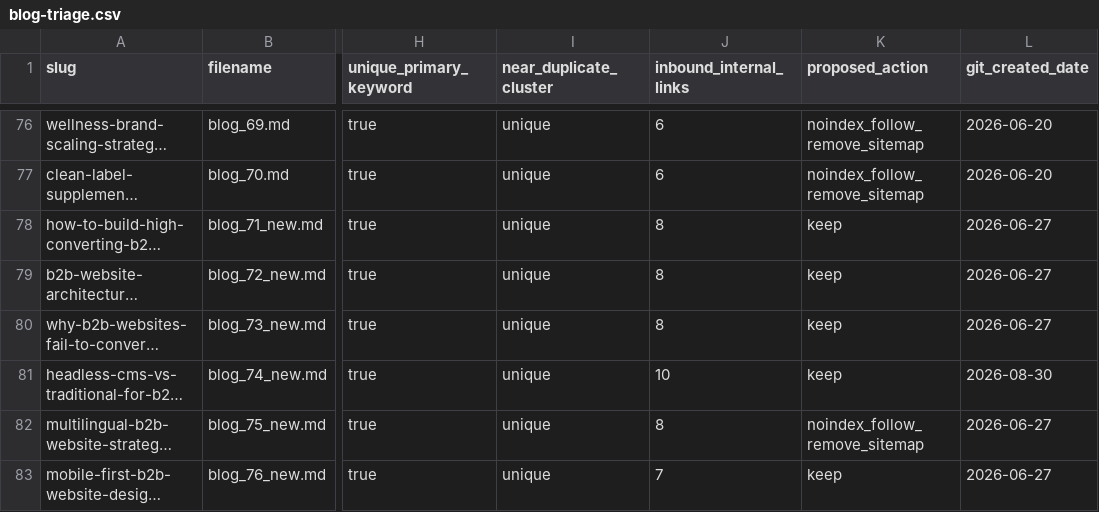
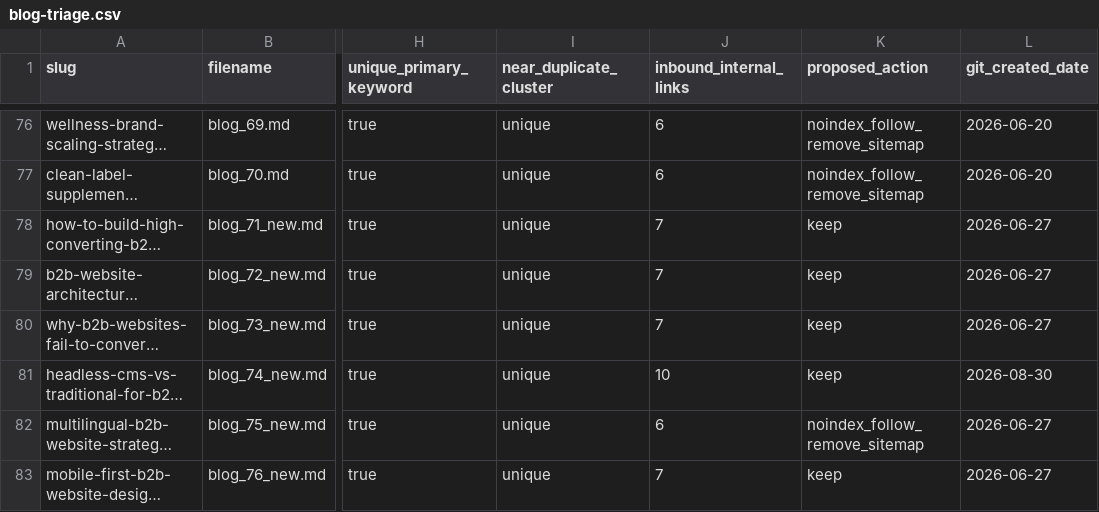
Before and after one commit to LEGENDARYLIGHTENING/rankme, a CSV file: audit/blog-triage.csv, drawn as a sheet; only a part is shown, gaps mark what is left out; long unchanged cells end in …; the diff covers the shown part only; the diff names each change by its address in the sheet, - before the commit and + after, or states it on an @@ line.

```diff
--- a/audit/blog-triage.csv
+++ b/audit/blog-triage.csv
-J78:J80 (inbound_internal_links): 8
+J78:J80 (inbound_internal_links): 7
-J82 (inbound_internal_links): 8
+J82 (inbound_internal_links): 6
```
Also changed, not shown: 54 edited cells elsewhere in this file, 15 other files.
